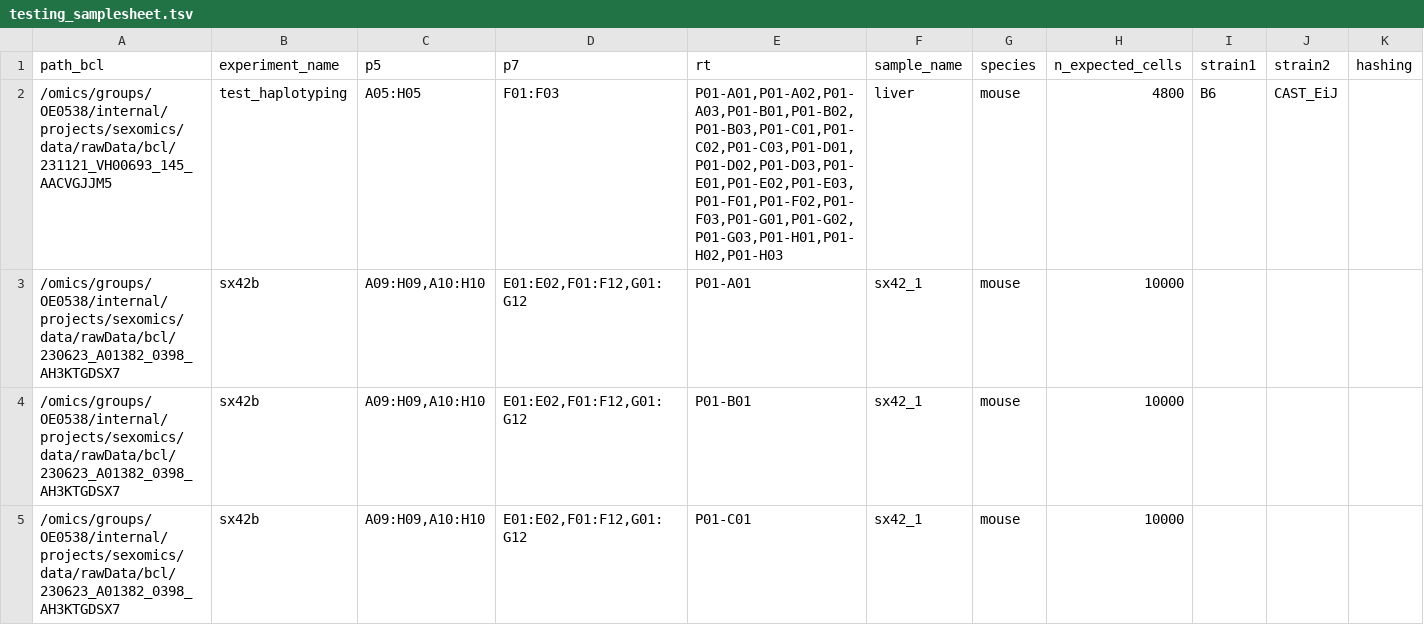
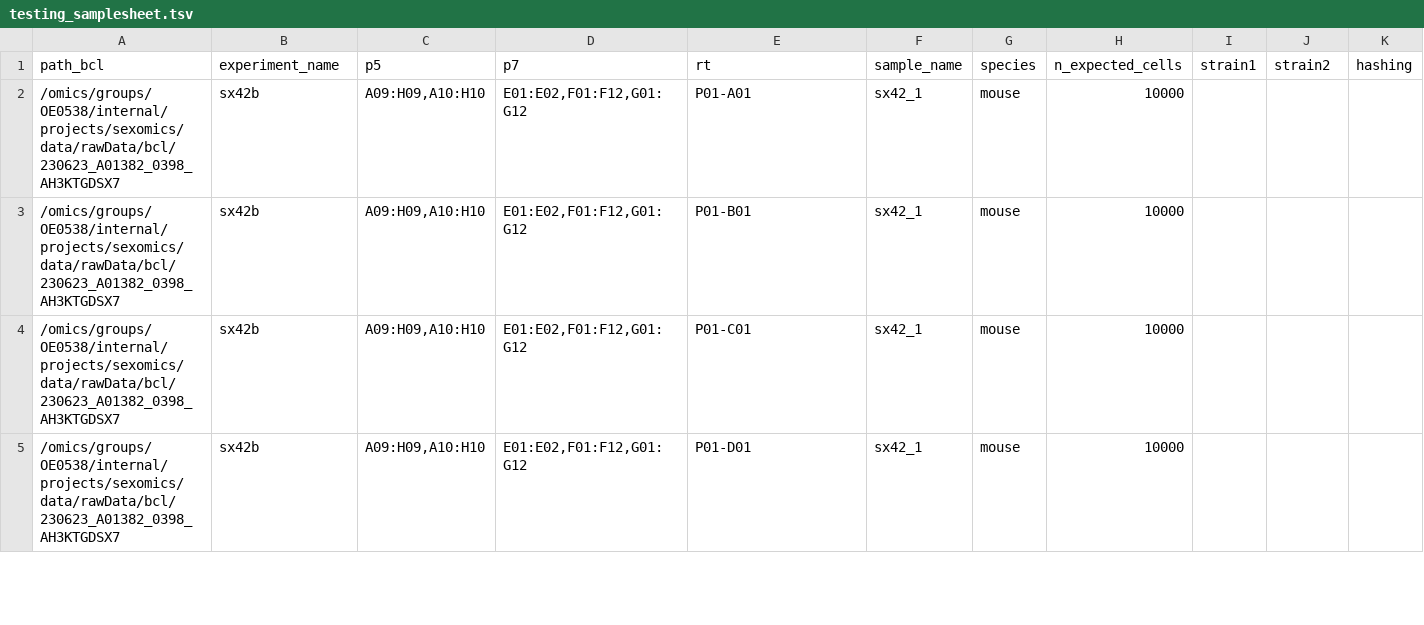
Before and after one commit to odomlab2/manuscript_scirocket, a TSV file: config/testing_samplesheet.tsv, drawn as a sheet; only a part is shown; the shorter side is filled out with more unchanged rows.

Commit message:
Excel

```diff
--- a/config/testing_samplesheet.tsv
+++ b/config/testing_samplesheet.tsv
@@ -1,3 +1,2 @@
 path_bcl	experiment_name	p5	p7	rt	sample_name	species	n_expected_cells	strain1	strain2	hashing
-/omics/groups/OE0538/internal/projects/sexomics/data/rawData/bcl/231121_VH00693_145_AACVGJJM5	test_haplotyping	A05:H05	F01:F03	P01-A01,P01-A02,P01-A03,P01-B01,P01-B02,P01-B03,P01-C01,P01-C02,P01-C03,P01-D01,P01-D02,P01-D03,P01-E01,P01-E02,P01-E03,P01-F01,P01-F02,P01-F03,P01-G01,P01-G02,P01-G03,P01-H01,P01-H02,P01-H03	liver	mouse	4800	B6	CAST_EiJ
 /omics/groups/OE0538/internal/projects/sexomics/data/rawData/bcl/230623_A01382_0398_AH3KTGDSX7	sx42b	A09:H09,A10:H10	E01:E02,F01:F12,G01:G12	P01-A01	sx42_1	mouse	10000
```
Also changed, not shown: 1 other file.
